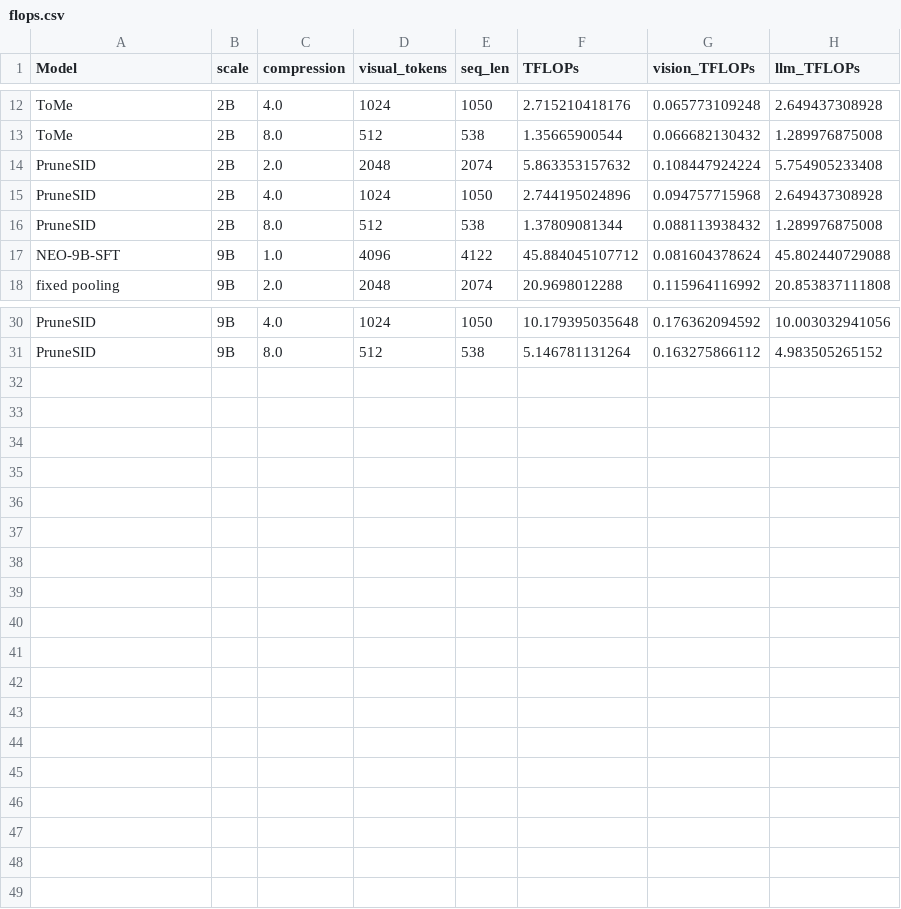
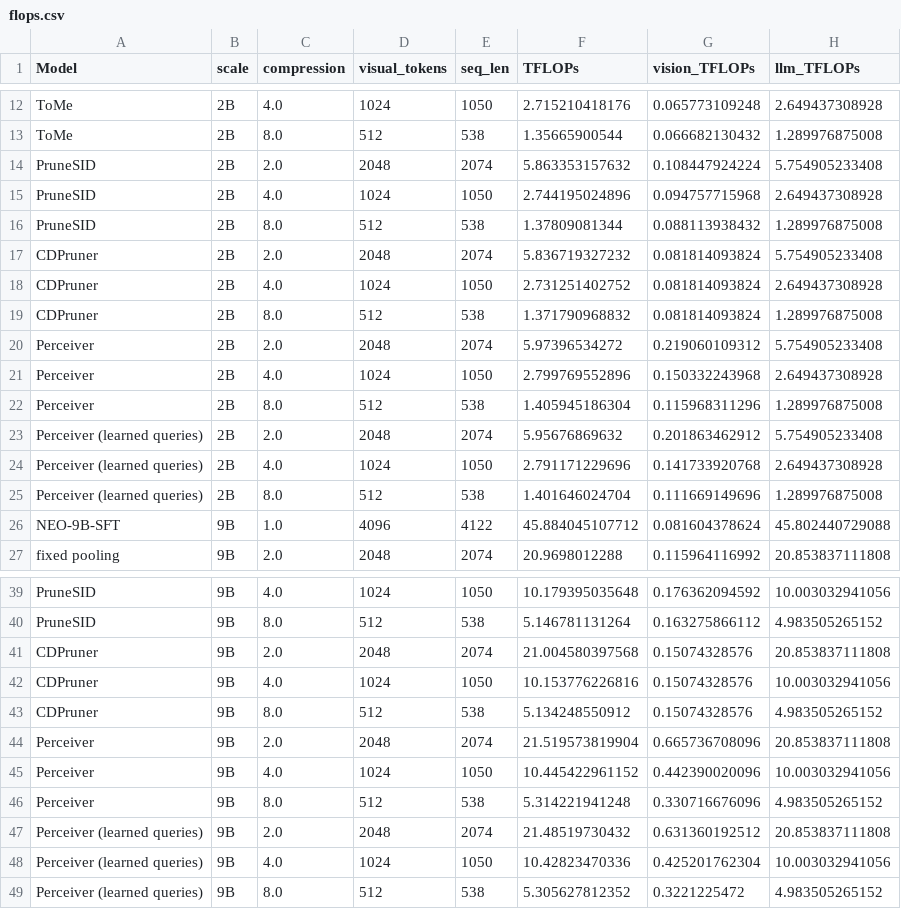
Before and after one commit to Yusen-Peng/VTC-Native-Eval, a CSV file: VLMEvalKit/vlmeval/results/flops.csv, drawn as a sheet; only a part is shown, gaps mark what is left out; the diff names each change by its address in the sheet, - before the commit and + after, or states it on an @@ line.

Commit message:
added FLOP measurement for CDPruner

```diff
--- a/VLMEvalKit/vlmeval/results/flops.csv
+++ b/VLMEvalKit/vlmeval/results/flops.csv
+row 17: CDPruner | 2B | 2.0 | 2048 | 2074 | 5.836719327232 | 0.081814093824 | 5.754905233408
+row 18: CDPruner | 2B | 4.0 | 1024 | 1050 | 2.731251402752 | 0.081814093824 | 2.649437308928
+row 19: CDPruner | 2B | 8.0 | 512 | 538 | 1.371790968832 | 0.081814093824 | 1.289976875008
+row 20: Perceiver | 2B | 2.0 | 2048 | 2074 | 5.97396534272 | 0.219060109312 | 5.754905233408
+row 21: Perceiver | 2B | 4.0 | 1024 | 1050 | 2.799769552896 | 0.150332243968 | 2.649437308928
+row 22: Perceiver | 2B | 8.0 | 512 | 538 | 1.405945186304 | 0.115968311296 | 1.289976875008
+row 23: Perceiver (learned queries) | 2B | 2.0 | 2048 | 2074 | 5.95676869632 | 0.201863462912 | 5.754905233408
+row 24: Perceiver (learned queries) | 2B | 4.0 | 1024 | 1050 | 2.791171229696 | 0.141733920768 | 2.649437308928
+row 25: Perceiver (learned queries) | 2B | 8.0 | 512 | 538 | 1.401646024704 | 0.111669149696 | 1.289976875008
+row 41: CDPruner | 9B | 2.0 | 2048 | 2074 | 21.004580397568 | 0.15074328576 | 20.853837111808
+row 42: CDPruner | 9B | 4.0 | 1024 | 1050 | 10.153776226816 | 0.15074328576 | 10.003032941056
+row 43: CDPruner | 9B | 8.0 | 512 | 538 | 5.134248550912 | 0.15074328576 | 4.983505265152
+row 44: Perceiver | 9B | 2.0 | 2048 | 2074 | 21.519573819904 | 0.665736708096 | 20.853837111808
+row 45: Perceiver | 9B | 4.0 | 1024 | 1050 | 10.445422961152 | 0.442390020096 | 10.003032941056
+row 46: Perceiver | 9B | 8.0 | 512 | 538 | 5.314221941248 | 0.330716676096 | 4.983505265152
+row 47: Perceiver (learned queries) | 9B | 2.0 | 2048 | 2074 | 21.48519730432 | 0.631360192512 | 20.853837111808
+row 48: Perceiver (learned queries) | 9B | 4.0 | 1024 | 1050 | 10.42823470336 | 0.425201762304 | 10.003032941056
+row 49: Perceiver (learned queries) | 9B | 8.0 | 512 | 538 | 5.305627812352 | 0.3221225472 | 4.983505265152
```
Also changed, not shown: 10 other files.
